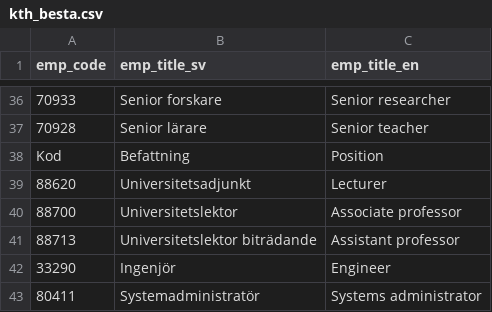
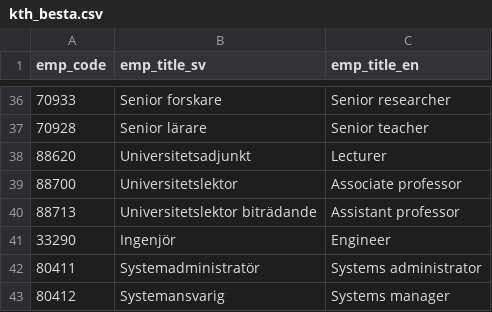
Before and after one commit to maubibl/maucorpus, a CSV file: data-raw/kth_besta.csv, drawn as a sheet; only a part is shown, gaps mark what is left out; the shorter side is filled out with more unchanged rows; the diff names each change by its address in the sheet, - before the commit and + after, or states it on an @@ line.

Commit message:
remove error row in data-raw/kth_besta.csv

```diff
--- a/data-raw/kth_besta.csv
+++ b/data-raw/kth_besta.csv
-row 38: Kod | Befattning | Position
```
Also changed, not shown: 2 other files.
